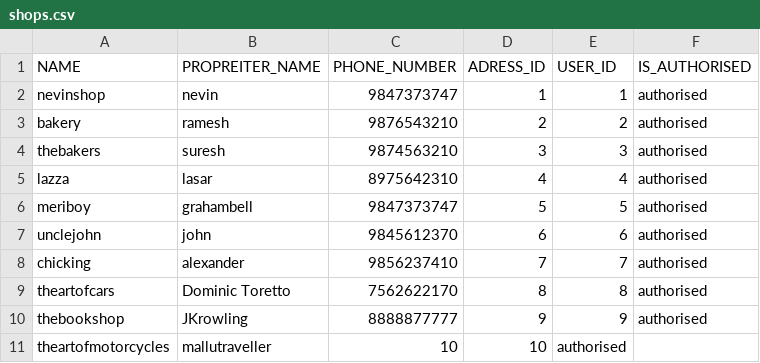
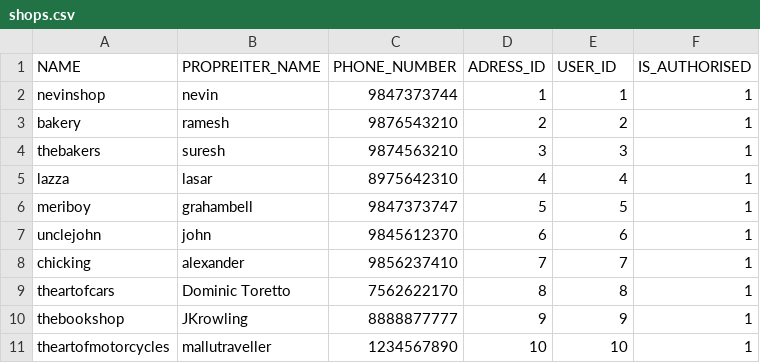
Before and after one commit to nevinanilkumar/makeitfresh, a CSV file: makeitfresh/shops.csv, drawn as a sheet.

```diff
--- a/makeitfresh/shops.csv
+++ b/makeitfresh/shops.csv
@@ -1,11 +1,11 @@
 NAME,PROPREITER_NAME,PHONE_NUMBER,ADRESS_ID,USER_ID,IS_AUTHORISED
-nevinshop,nevin,9847373747,1,1,authorised
-bakery,ramesh,9876543210,2,2,authorised
-thebakers,suresh,9874563210,3,3,authorised
-lazza,lasar,8975642310,4,4,authorised
-meriboy,grahambell,9847373747,5,5,authorised
-unclejohn,john,9845612370,6,6,authorised
-chicking,alexander,9856237410,7,7,authorised
-theartofcars,Dominic Toretto,7562622170,8,8,authorised
-thebookshop,JKrowling,8888877777,9,9,authorised
-theartofmotorcycles,mallutraveller,10,10,authorised
+nevinshop,nevin,9847373744,1,1,1
+bakery,ramesh,9876543210,2,2,1
+thebakers,suresh,9874563210,3,3,1
+lazza,lasar,8975642310,4,4,1
+meriboy,grahambell,9847373747,5,5,1
+unclejohn,john,9845612370,6,6,1
+chicking,alexander,9856237410,7,7,1
+theartofcars,Dominic Toretto,7562622170,8,8,1
+thebookshop,JKrowling,8888877777,9,9,1
+theartofmotorcycles,mallutraveller,1234567890,10,10,1
```
Also changed, not shown: 16 other files.
